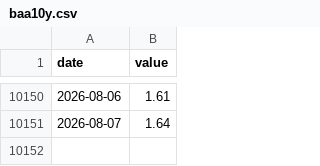
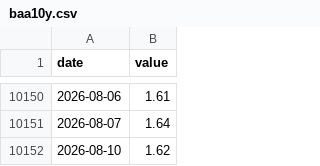
Before and after one commit to JungOhLee/macro-monitoring, a CSV file: data/raw/baa10y.csv, drawn as a sheet; only a part is shown, gaps mark what is left out; the diff names each change by its address in the sheet, - before the commit and + after, or states it on an @@ line.

```diff
--- a/data/raw/baa10y.csv
+++ b/data/raw/baa10y.csv
+row 10152: 2026-08-10 | 1.62
```
Also changed, not shown: data/raw/dfii10.csv, data/raw/rrpontsyd.csv, 10 other files.
